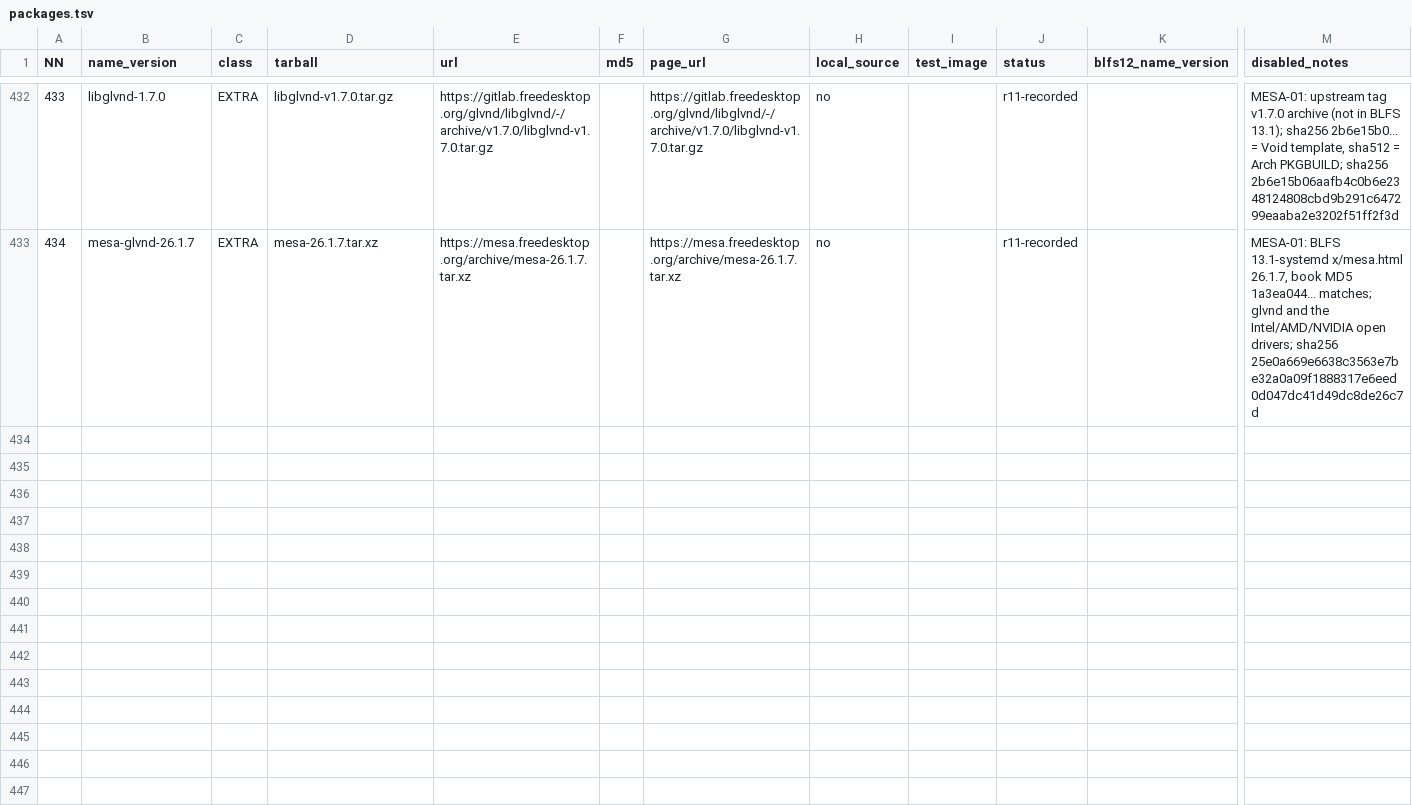
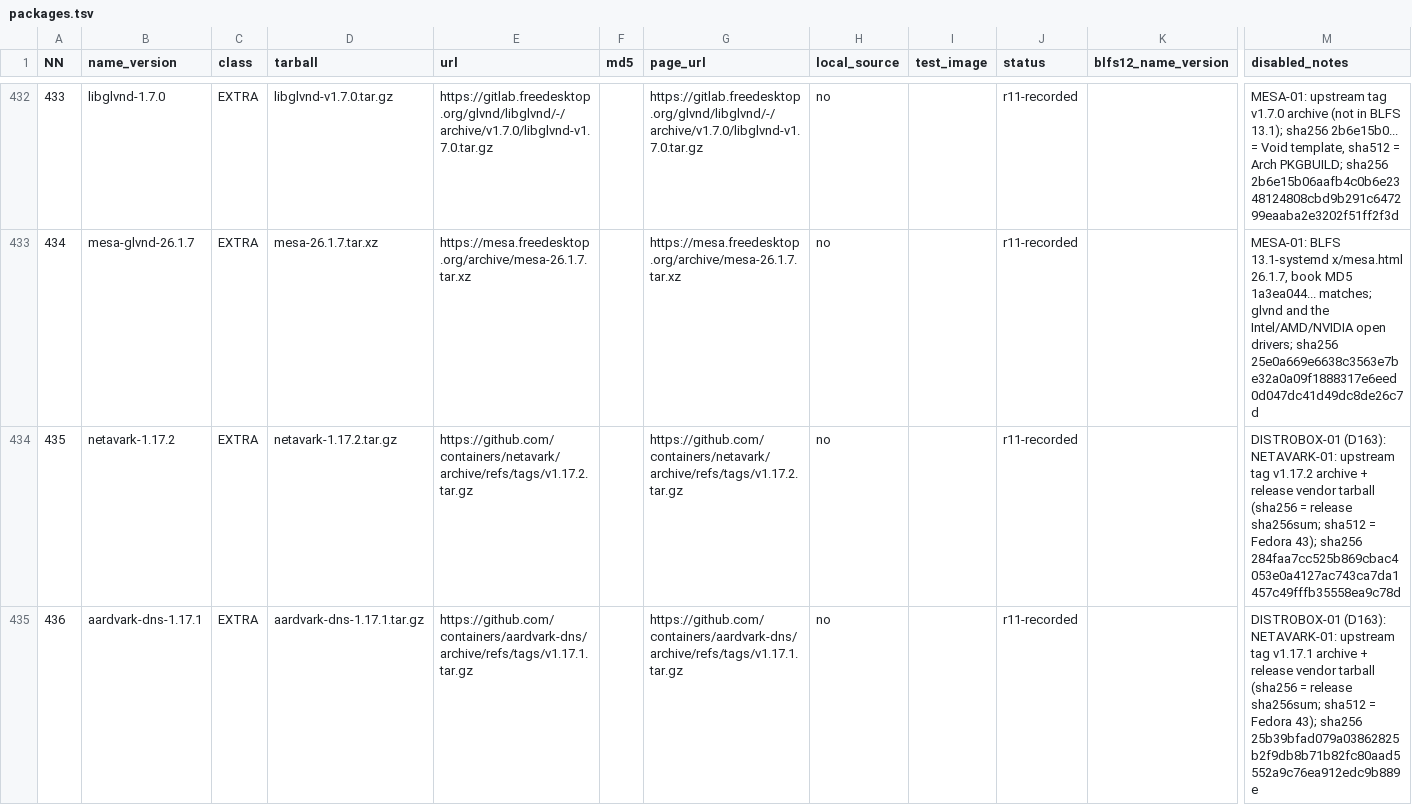
Before and after one commit to Yoursel71/alpbahOS, a TSV file: scripts/rebuild/r4/packages.tsv, drawn as a sheet; only a part is shown, gaps mark what is left out; rows hold the shown columns only; the diff names each change by its address in the sheet, - before the commit and + after, or states it on an @@ line.

```diff
--- a/scripts/rebuild/r4/packages.tsv
+++ b/scripts/rebuild/r4/packages.tsv
+row 434: 435 | netavark-1.17.2 | EXTRA | netavark-1.17.2.tar.gz | https://github.com/containers/netavark/archive/refs/tags/v1.17.2.tar.gz |  | https://github.com/containers/netavark/archive/refs/tags/v1.17.2.tar.gz | no |  | r11-recorded |  | DISTROBOX-01 (D163): NETAVARK-01: upstream tag v1.17.2 archive + release vendor tarball (sha256 = release sha256sum; sha512 = Fedora 43); sha256 284faa7cc525b869cbac4053e0a4127ac743ca7da1457c49fffb35558ea9c78d
+row 435: 436 | aardvark-dns-1.17.1 | EXTRA | aardvark-dns-1.17.1.tar.gz | https://github.com/containers/aardvark-dns/archive/refs/tags/v1.17.1.tar.gz |  | https://github.com/containers/aardvark-dns/archive/refs/tags/v1.17.1.tar.gz | no |  | r11-recorded |  | DISTROBOX-01 (D163): NETAVARK-01: upstream tag v1.17.1 archive + release vendor tarball (sha256 = release sha256sum; sha512 = Fedora 43); sha256 25b39bfad079a03862825b2f9db8b71b82fc80aad5552a9c76ea912edc9b889e
```
Also changed, not shown: 7 other files.
